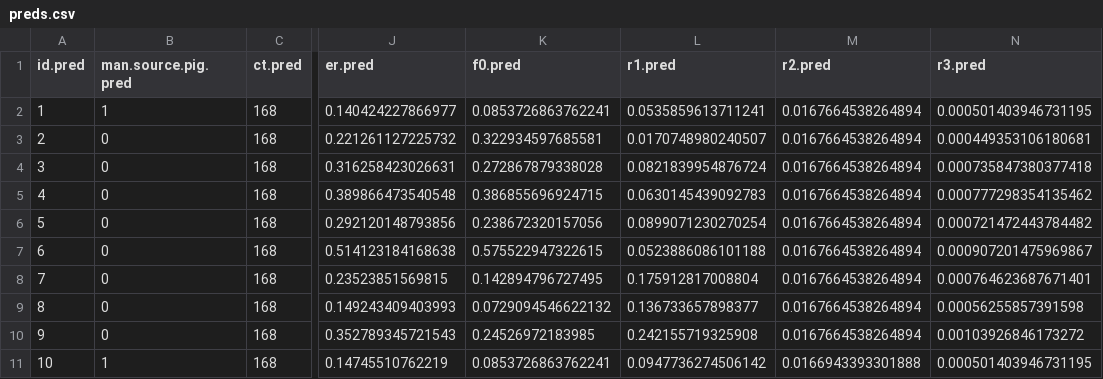
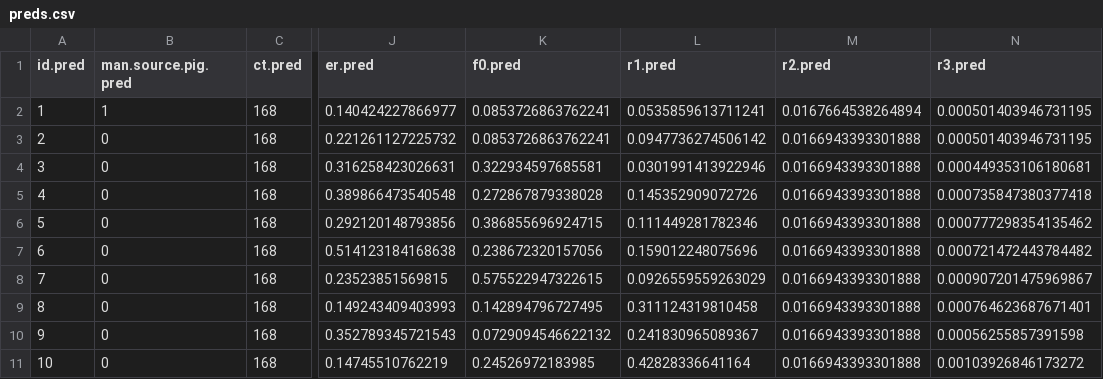
Before and after one commit to AU-BCE-EE/Pedersen-2023-app-digestate-NH3-review, a CSV file: emis_preds/output/preds.csv, drawn as a sheet; only a part is shown, gaps mark what is left out; the diff covers the shown part only; the diff names each change by its address in the sheet, - before the commit and + after, or states it on an @@ line.

```diff
--- a/emis_preds/output/preds.csv
+++ b/emis_preds/output/preds.csv
-K3 (f0.pred): 0.322934597685581
+K3 (f0.pred): 0.0853726863762241
-L3 (r1.pred): 0.0170748980240507
+L3 (r1.pred): 0.0947736274506142
-M3:M10 (r2.pred): 0.0167664538264894
+M3:M10 (r2.pred): 0.0166943393301888
-N3 (r3.pred): 0.000449353106180681
+N3 (r3.pred): 0.000501403946731195
-K4 (f0.pred): 0.272867879338028
+K4 (f0.pred): 0.322934597685581
-L4 (r1.pred): 0.0821839954876724
+L4 (r1.pred): 0.0301991413922946
-N4 (r3.pred): 0.000735847380377418
+N4 (r3.pred): 0.000449353106180681
-K5 (f0.pred): 0.386855696924715
+K5 (f0.pred): 0.272867879338028
-L5 (r1.pred): 0.0630145439092783
+L5 (r1.pred): 0.145352909072726
-N5 (r3.pred): 0.000777298354135462
+N5 (r3.pred): 0.000735847380377418
-K6 (f0.pred): 0.238672320157056
+K6 (f0.pred): 0.386855696924715
-L6 (r1.pred): 0.0899071230270254
+L6 (r1.pred): 0.111449281782346
-N6 (r3.pred): 0.000721472443784482
+N6 (r3.pred): 0.000777298354135462
-K7 (f0.pred): 0.575522947322615
+K7 (f0.pred): 0.238672320157056
-L7 (r1.pred): 0.0523886086101188
+L7 (r1.pred): 0.159012248075696
-N7 (r3.pred): 0.000907201475969867
+N7 (r3.pred): 0.000721472443784482
-K8 (f0.pred): 0.142894796727495
+K8 (f0.pred): 0.575522947322615
-L8 (r1.pred): 0.175912817008804
+L8 (r1.pred): 0.0926559559263029
-N8 (r3.pred): 0.000764623687671401
+N8 (r3.pred): 0.000907201475969867
-K9 (f0.pred): 0.0729094546622132
+K9 (f0.pred): 0.142894796727495
-L9 (r1.pred): 0.136733657898377
+L9 (r1.pred): 0.311124319810458
-N9 (r3.pred): 0.00056255857391598
+N9 (r3.pred): 0.000764623687671401
-K10 (f0.pred): 0.24526972183985
+K10 (f0.pred): 0.0729094546622132
-L10 (r1.pred): 0.242155719325908
+L10 (r1.pred): 0.241830965089367
-N10 (r3.pred): 0.00103926846173272
+N10 (r3.pred): 0.00056255857391598
-B11 (man.source.pig.pred): 1
+B11 (man.source.pig.pred): 0
-K11 (f0.pred): 0.0853726863762241
+K11 (f0.pred): 0.24526972183985
-L11 (r1.pred): 0.0947736274506142
+L11 (r1.pred): 0.42828336641164
-N11 (r3.pred): 0.000501403946731195
+N11 (r3.pred): 0.00103926846173272
```
Also changed, not shown: 128 edited cells elsewhere in this file, 8 other files.
